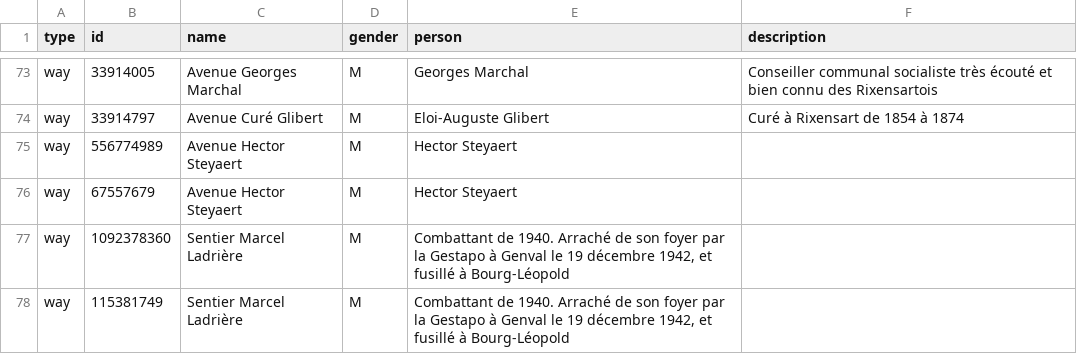
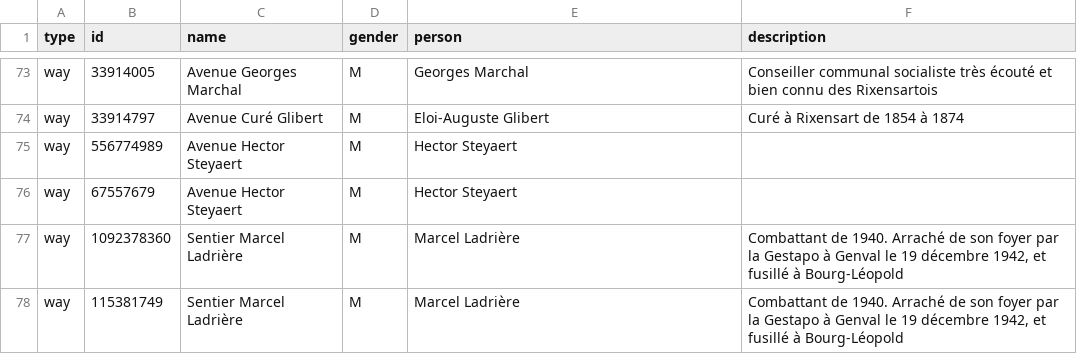
Before and after one commit to EqualStreetNames/equalstreetnames-rixensart, a CSV file: data.csv, drawn as a sheet; only a part is shown, gaps mark what is left out.

Commit message:
Update data

```diff
--- a/data.csv
+++ b/data.csv
@@ -76,3 +76,3 @@ way,556774989,"Avenue Hector Steyaert",M,"Hector Steyaert",""
 way,67557679,"Avenue Hector Steyaert",M,"Hector Steyaert",""
-way,1092378360,"Sentier Marcel Ladrière",M,"Combattant de 1940. Arraché de son foyer par la Gestapo à Genval le 19 décembre 1942, et fusillé à Bourg-Léopold"
-way,115381749,"Sentier Marcel Ladrière",M,"Combattant de 1940. Arraché de son foyer par la Gestapo à Genval le 19 décembre 1942, et fusillé à Bourg-Léopold"
+way,1092378360,"Sentier Marcel Ladrière",M,"Marcel Ladrière","Combattant de 1940. Arraché de son foyer par la Gestapo à Genval le 19 décembre 1942, et fusillé à Bourg-Léopold"
+way,115381749,"Sentier Marcel Ladrière",M,"Marcel Ladrière","Combattant de 1940. Arraché de son foyer par la Gestapo à Genval le 19 décembre 1942, et fusillé à Bourg-Léopold"
```
